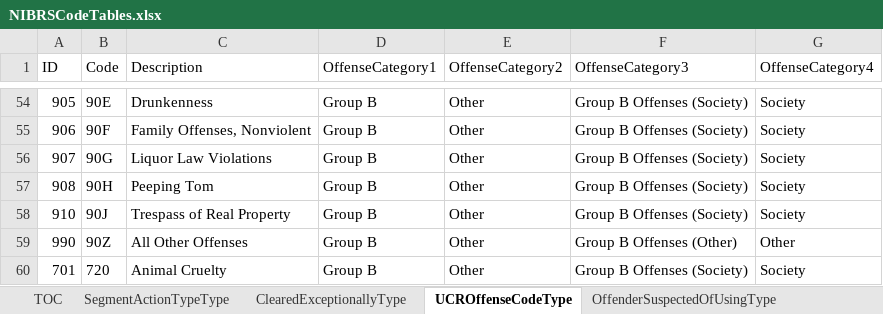
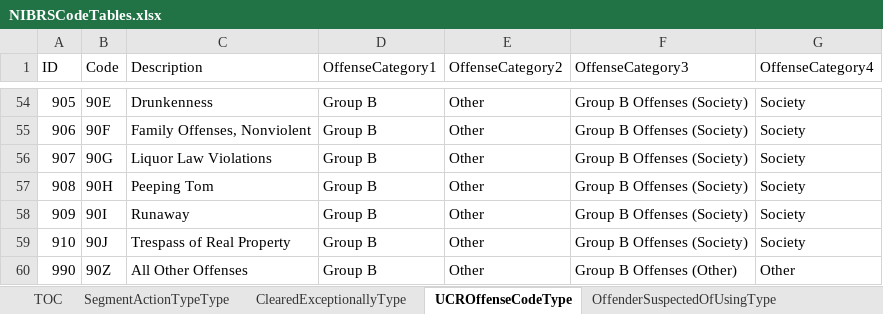
Before and after one commit to snowdensb/nibrs, an Excel workbook: tools/r-packages/nibrs/inst/raw/NIBRSCodeTables.xlsx, sheet UCROffenseCodeType, drawn as a sheet; only a part is shown, gaps mark what is left out; the shorter side is filled out with more unchanged rows; values as stored, in another font and other column widths than the file's, no borders; the diff names each change by its address in the sheet, - before the commit and + after, or states it on an @@ line.

Commit message:
Add 90I back to the offense code table.

```diff
--- a/tools/r-packages/nibrs/inst/raw/NIBRSCodeTables.xlsx (sheet UCROffenseCodeType)
+++ b/tools/r-packages/nibrs/inst/raw/NIBRSCodeTables.xlsx (sheet UCROffenseCodeType)
+row 58: 909 | 90I | Runaway | Group B | Other | Group B Offenses (Society) | Society
```
